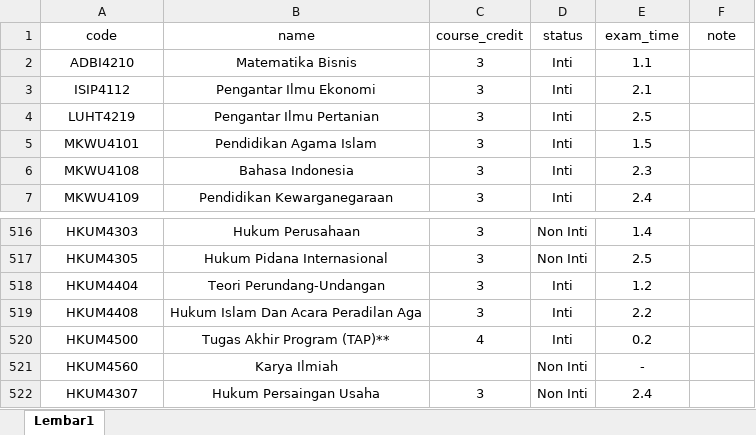
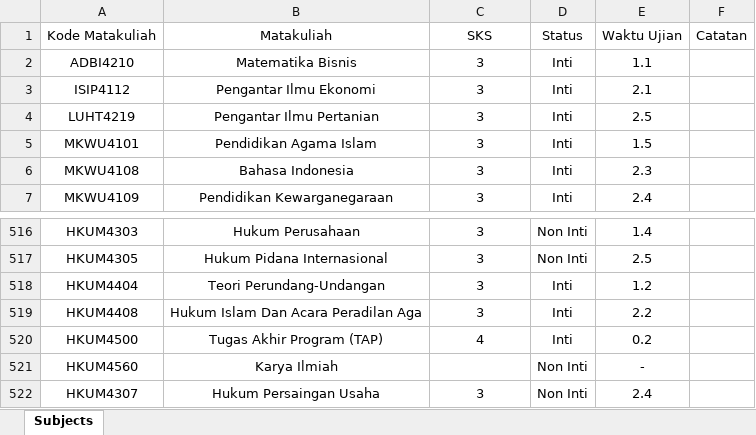
Before and after one commit to harioctav/subject-recomendation-apps, an Excel workbook: public/assets/excels/template-subjects.xlsx, sheet Subjects, drawn as a sheet; only a part is shown, gaps mark what is left out; values as stored, in another font and other column widths than the file's, no borders; removed rows and columns are numbered as before the commit, all else as after; the diff names each change by its address in the sheet, - before the commit and + after, or states it on an @@ line.

```diff
--- a/public/assets/excels/template-subjects.xlsx (sheet Subjects)
+++ b/public/assets/excels/template-subjects.xlsx (sheet Subjects)
-sheet tab: Lembar1
+sheet tab: Subjects
-row 1: code | name | course_credit | status | exam_time | note
+row 1: Kode Matakuliah | Matakuliah | SKS | Status | Waktu Ujian | Catatan
-B520: Tugas Akhir Program (TAP)**
+B520: Tugas Akhir Program (TAP)
```
Also changed, not shown: public/assets/excels/template-majors.xlsx, public/assets/excels/template-students.xlsx, 33 other files.
